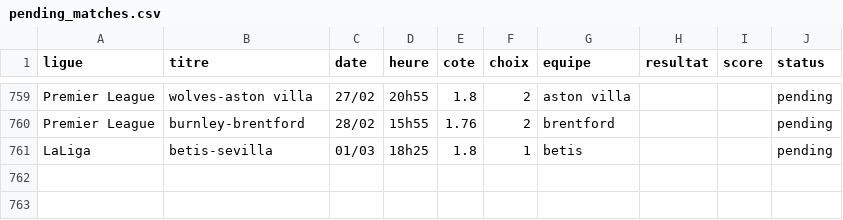
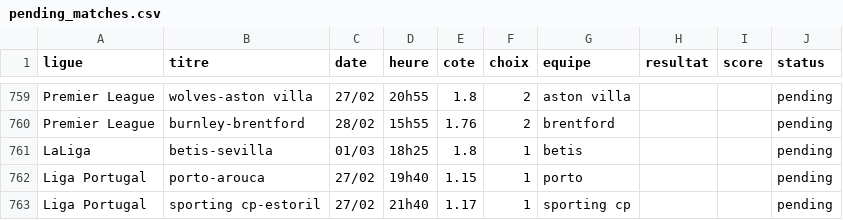
Before and after one commit to DavidSlskB/AlgoPari, a CSV file: data/pending_matches.csv, drawn as a sheet; only a part is shown, gaps mark what is left out; the diff names each change by its address in the sheet, - before the commit and + after, or states it on an @@ line.

```diff
--- a/data/pending_matches.csv
+++ b/data/pending_matches.csv
+row 762: Liga Portugal | porto-arouca | 27/02 | 19h40 | 1.15 | 1 | porto |  |  | pending
+row 763: Liga Portugal | sporting cp-estoril | 27/02 | 21h40 | 1.17 | 1 | sporting cp |  |  | pending
```
Also changed, not shown: 1 other file.
